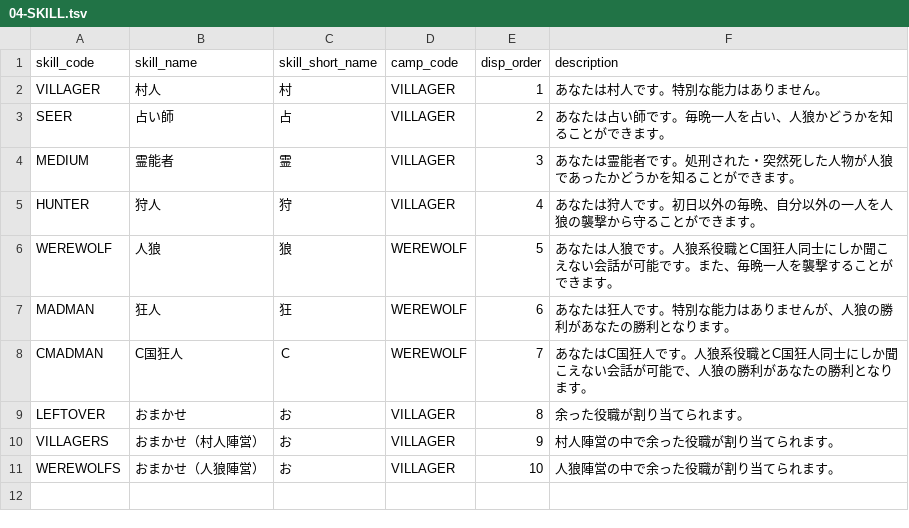
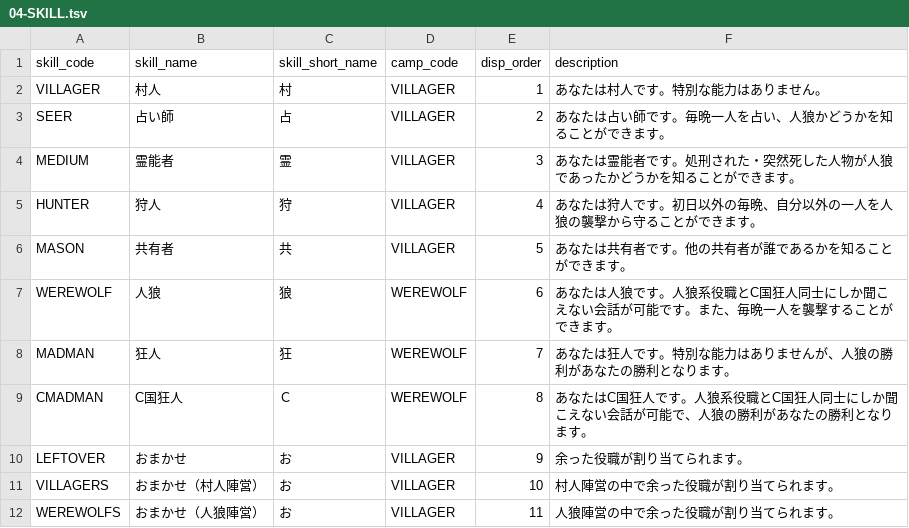
Before and after one commit to h-orito/howling-wolf, a TSV file: backend/dbflute_howlingwolfdb/playsql/data/common/tsv/UTF-8/04-SKILL.tsv, drawn as a sheet.

```diff
--- a/backend/dbflute_howlingwolfdb/playsql/data/common/tsv/UTF-8/04-SKILL.tsv
+++ b/backend/dbflute_howlingwolfdb/playsql/data/common/tsv/UTF-8/04-SKILL.tsv
@@ -5,7 +5,8 @@ MEDIUM	霊能者	霊	VILLAGER	3	あなたは霊能者です。処刑された・
 HUNTER	狩人	狩	VILLAGER	4	あなたは狩人です。初日以外の毎晩、自分以外の一人を人狼の襲撃から守ることができます。
-WEREWOLF	人狼	狼	WEREWOLF	5	あなたは人狼です。人狼系役職とC国狂人同士にしか聞こえない会話が可能です。また、毎晩一人を襲撃することができます。
-MADMAN	狂人	狂	WEREWOLF	6	あなたは狂人です。特別な能力はありませんが、人狼の勝利があなたの勝利となります。
-CMADMAN	C国狂人	Ｃ	WEREWOLF	7	あなたはC国狂人です。人狼系役職とC国狂人同士にしか聞こえない会話が可能で、人狼の勝利があなたの勝利となります。
-LEFTOVER	おまかせ	お	VILLAGER	8	余った役職が割り当てられます。
-VILLAGERS	おまかせ（村人陣営）	お	VILLAGER	9	村人陣営の中で余った役職が割り当てられます。
-WEREWOLFS	おまかせ（人狼陣営）	お	VILLAGER	10	人狼陣営の中で余った役職が割り当てられます。
+MASON	共有者	共	VILLAGER	5	あなたは共有者です。他の共有者が誰であるかを知ることができます。
+WEREWOLF	人狼	狼	WEREWOLF	6	あなたは人狼です。人狼系役職とC国狂人同士にしか聞こえない会話が可能です。また、毎晩一人を襲撃することができます。
+MADMAN	狂人	狂	WEREWOLF	7	あなたは狂人です。特別な能力はありませんが、人狼の勝利があなたの勝利となります。
+CMADMAN	C国狂人	Ｃ	WEREWOLF	8	あなたはC国狂人です。人狼系役職とC国狂人同士にしか聞こえない会話が可能で、人狼の勝利があなたの勝利となります。
+LEFTOVER	おまかせ	お	VILLAGER	9	余った役職が割り当てられます。
+VILLAGERS	おまかせ（村人陣営）	お	VILLAGER	10	村人陣営の中で余った役職が割り当てられます。
+WEREWOLFS	おまかせ（人狼陣営）	お	VILLAGER	11	人狼陣営の中で余った役職が割り当てられます。
```
Also changed, not shown: backend/dbflute_howlingwolfdb/playsql/data/common/tsv/UTF-8/05-MESSAGE_TYPE.tsv, 16 other files.
